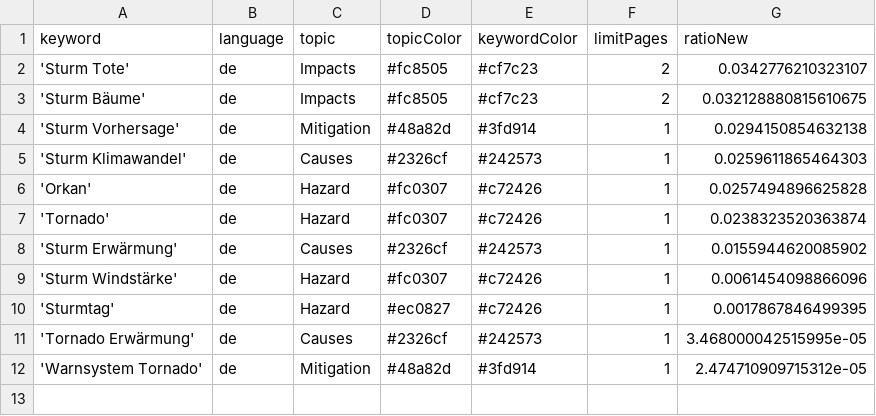
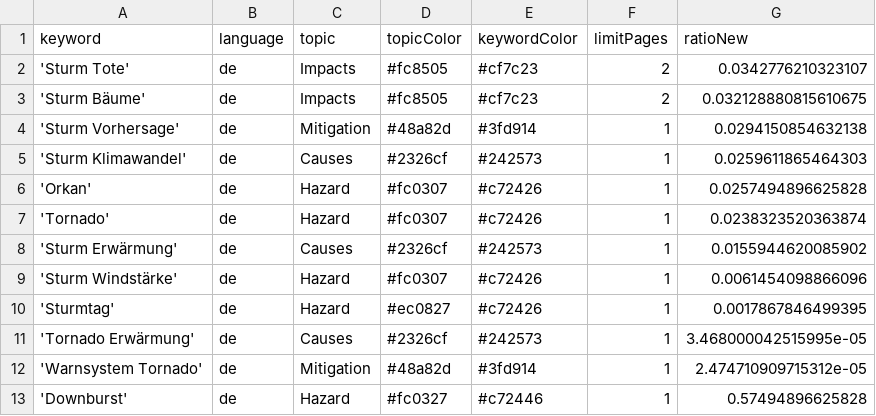
Before and after one commit to MarcoL95-News25/StormIsComing, a CSV file: keywords.csv, drawn as a sheet.

Commit message:
Add 'Downburst' keyword entry to keywords.csv

```diff
--- a/keywords.csv
+++ b/keywords.csv
@@ -12 +12,2 @@ keyword,language,topic,topicColor,keywordColor,limitPages,ratioNew
 'Warnsystem Tornado',de,Mitigation,#48a82d,#3fd914,1,2.474710909715312e-05
+'Downburst',de,Hazard,#fc0327,#c72446,1,0.57494896625828
```
